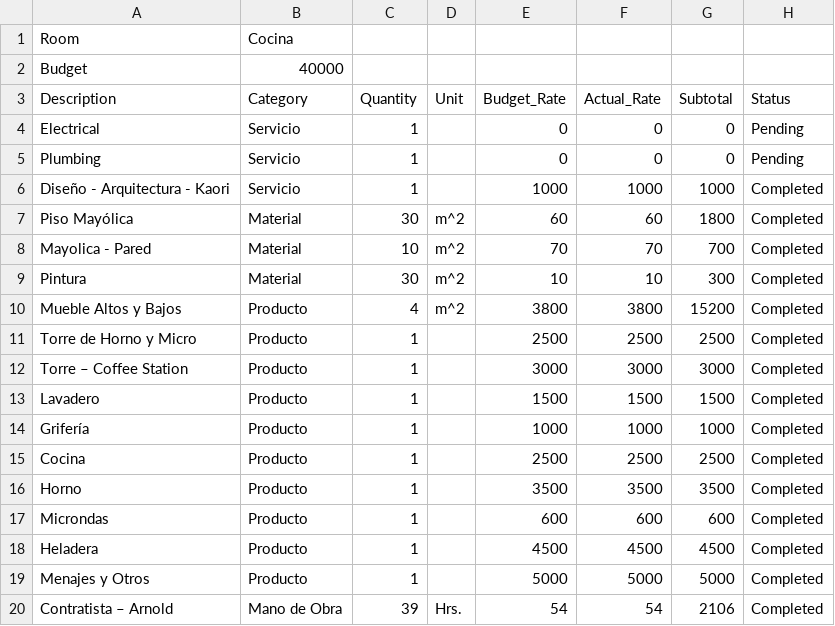
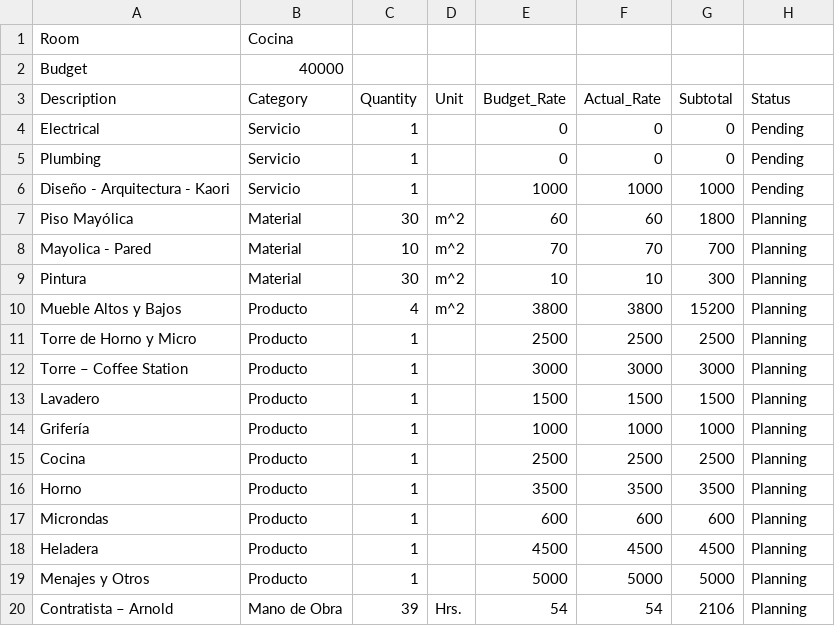
Before and after one commit to Gustavo-Hilario/apartment-remodel, a CSV file: data/rooms/cocina.csv, drawn as a sheet.

```diff
--- a/data/rooms/cocina.csv
+++ b/data/rooms/cocina.csv
@@ -5,16 +5,16 @@ Electrical,Servicio,1,,0,0,0,Pending
 Plumbing,Servicio,1,,0,0,0,Pending
-Diseño - Arquitectura - Kaori,Servicio,1,,1000,1000,1000,Completed
-Piso Mayólica,Material,30,m^2,60,60,1800,Completed
-Mayolica - Pared,Material,10,m^2,70,70,700,Completed
-Pintura,Material,30,m^2,10,10,300,Completed
-Mueble Altos y Bajos,Producto,4,m^2,3800,3800,15200,Completed
-Torre de Horno y Micro,Producto,1,,2500,2500,2500,Completed
-Torre – Coffee Station,Producto,1,,3000,3000,3000,Completed
-Lavadero,Producto,1,,1500,1500,1500,Completed
-Grifería,Producto,1,,1000,1000,1000,Completed
-Cocina,Producto,1,,2500,2500,2500,Completed
-Horno,Producto,1,,3500,3500,3500,Completed
-Microndas,Producto,1,,600,600,600,Completed
-Heladera,Producto,1,,4500,4500,4500,Completed
-Menajes y Otros,Producto,1,,5000,5000,5000,Completed
-Contratista – Arnold,Mano de Obra,39,Hrs.,54,54,2106,Completed
+Diseño - Arquitectura - Kaori,Servicio,1,,1000,1000,1000,Pending
+Piso Mayólica,Material,30,m^2,60,60,1800,Planning
+Mayolica - Pared,Material,10,m^2,70,70,700,Planning
+Pintura,Material,30,m^2,10,10,300,Planning
+Mueble Altos y Bajos,Producto,4,m^2,3800,3800,15200,Planning
+Torre de Horno y Micro,Producto,1,,2500,2500,2500,Planning
+Torre – Coffee Station,Producto,1,,3000,3000,3000,Planning
+Lavadero,Producto,1,,1500,1500,1500,Planning
+Grifería,Producto,1,,1000,1000,1000,Planning
+Cocina,Producto,1,,2500,2500,2500,Planning
+Horno,Producto,1,,3500,3500,3500,Planning
+Microndas,Producto,1,,600,600,600,Planning
+Heladera,Producto,1,,4500,4500,4500,Planning
+Menajes y Otros,Producto,1,,5000,5000,5000,Planning
+Contratista – Arnold,Mano de Obra,39,Hrs.,54,54,2106,Planning
```
Also changed, not shown: data/budget-overview.csv, data/products-detailed.csv, 5 other files.
